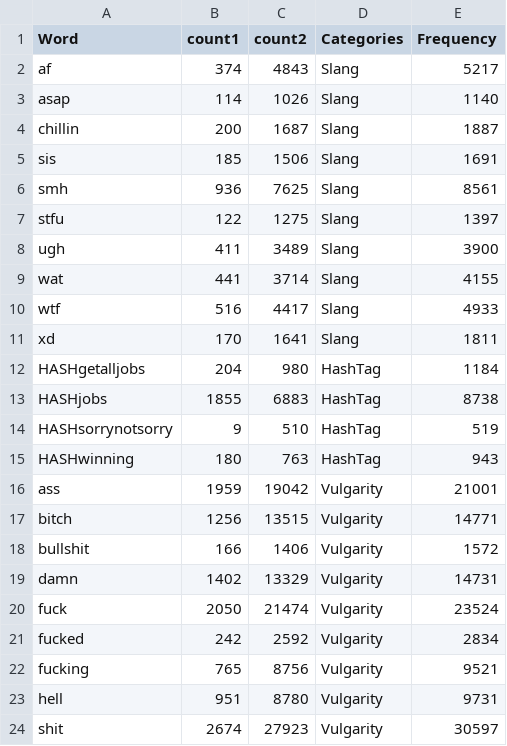
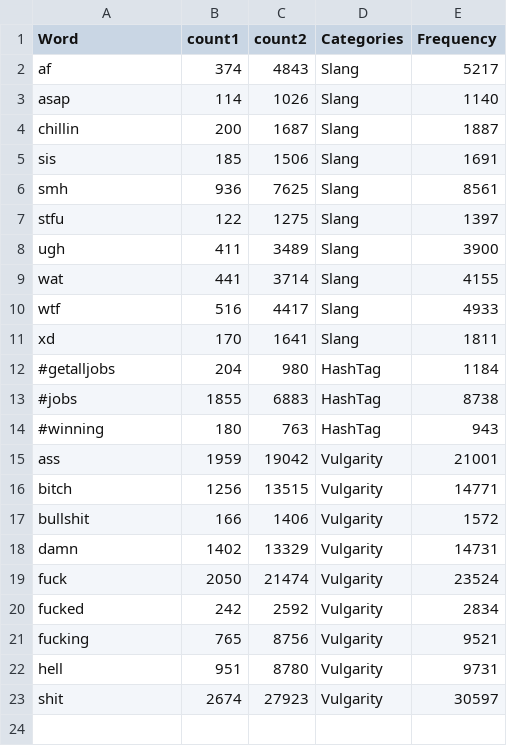
Before and after one commit to junsung-lee/cs324e_final, a CSV file: final_project/data/all_counts .csv, drawn as a sheet.

Commit message:
updated all_counts csv
#

```diff
--- a/final_project/data/all_counts .csv
+++ b/final_project/data/all_counts .csv
@@ -11,6 +11,5 @@ wtf,516,4417,Slang,4933
 xd,170,1641,Slang,1811
-HASHgetalljobs,204,980,HashTag,1184
-HASHjobs,1855,6883,HashTag,8738
-HASHsorrynotsorry,9,510,HashTag,519
-HASHwinning,180,763,HashTag,943
+#getalljobs,204,980,HashTag,1184
+#jobs,1855,6883,HashTag,8738
+#winning,180,763,HashTag,943
 ass,1959,19042,Vulgarity,21001
```
